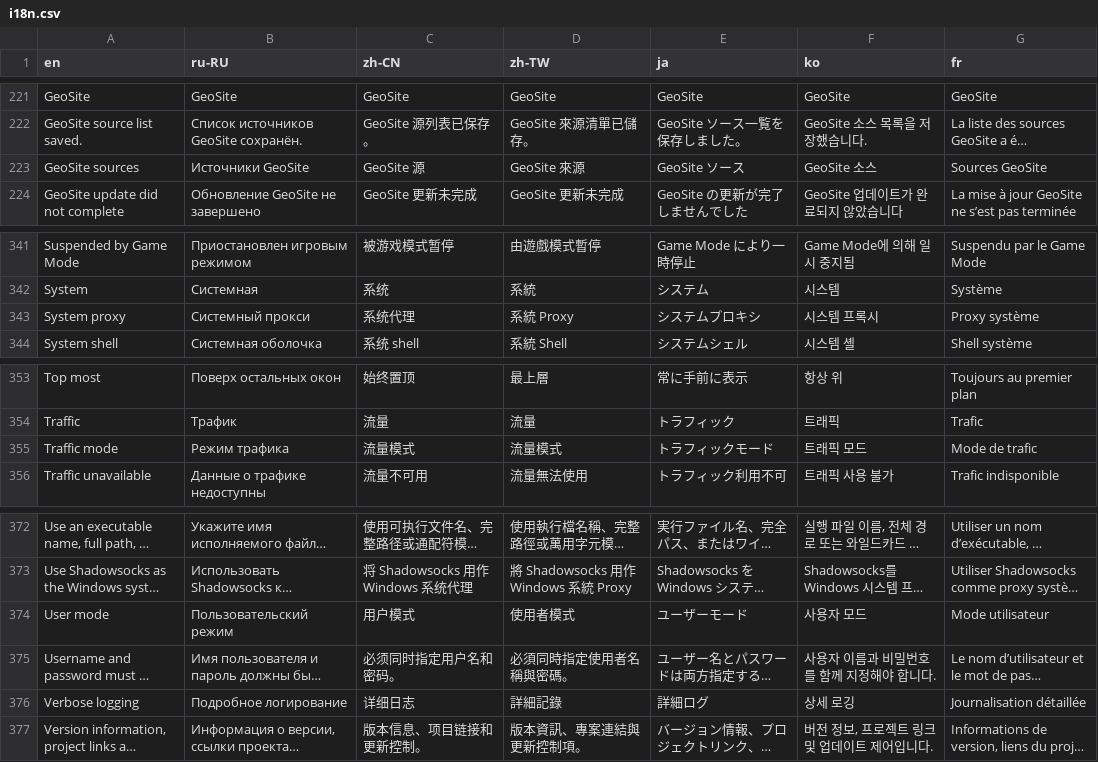
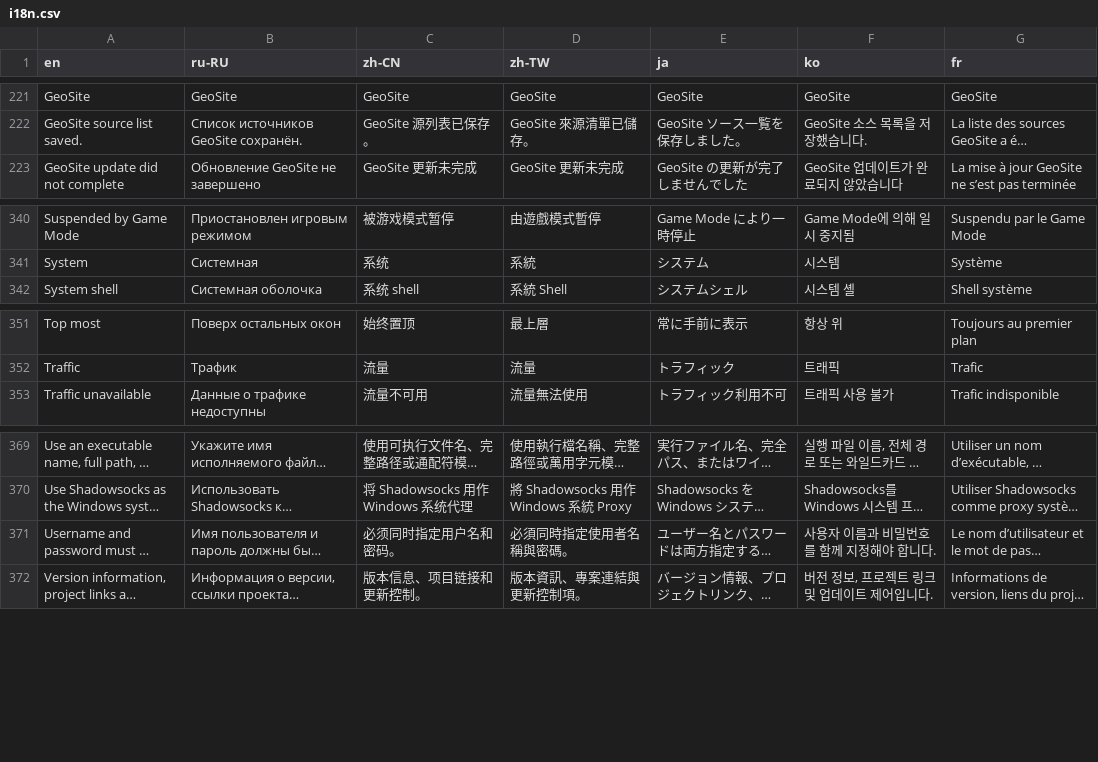
Before and after one commit to SlimRG/shadowsocks-reborn, a CSV file: Shadowsocks.Core/Data/i18n.csv, drawn as a sheet; only a part is shown, gaps mark what is left out; long unchanged cells end in …; the diff names each change by its address in the sheet, - before the commit and + after, or states it on an @@ line.

Commit message:
Fix translation

```diff
--- a/Shadowsocks.Core/Data/i18n.csv
+++ b/Shadowsocks.Core/Data/i18n.csv
-row 223: GeoSite sources | Источники GeoSite | GeoSite 源 | GeoSite 來源 | GeoSite ソース | GeoSite 소스 | Sources GeoSite
-row 343: System proxy | Системный прокси | 系统代理 | 系統 Proxy | システムプロキシ | 시스템 프록시 | Proxy système
-row 355: Traffic mode | Режим трафика | 流量模式 | 流量模式 | トラフィックモード | 트래픽 모드 | Mode de trafic
-row 374: User mode | Пользовательский режим | 用户模式 | 使用者模式 | ユーザーモード | 사용자 모드 | Mode utilisateur
-row 376: Verbose logging | Подробное логирование | 详细日志 | 詳細記錄 | 詳細ログ | 상세 로깅 | Journalisation détaillée
```
Also changed, not shown: 5 other files.
